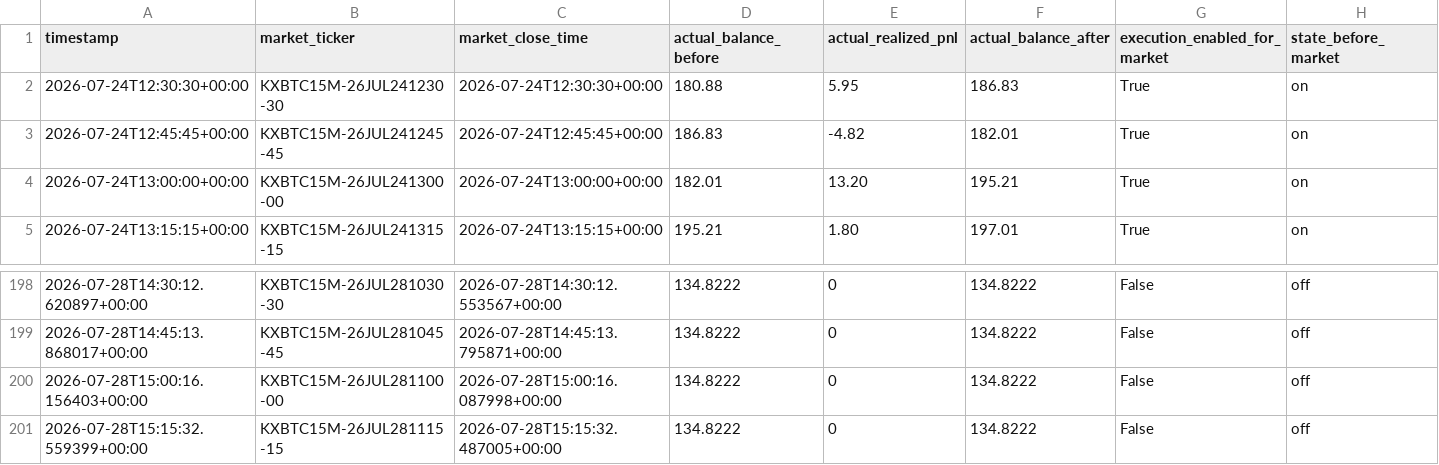
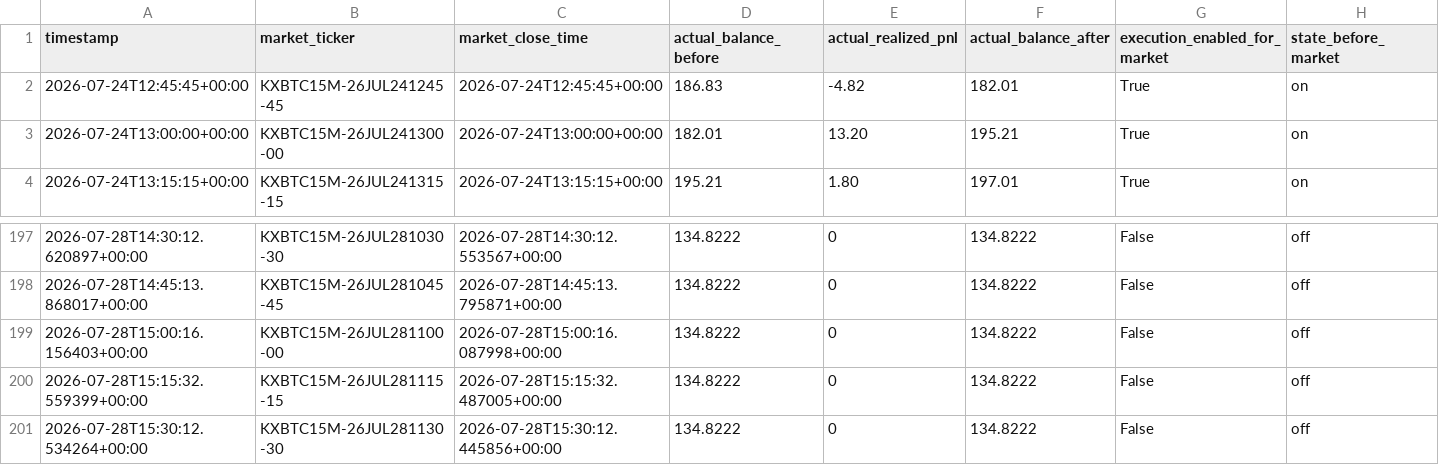
Before and after one commit to tamzid2001/polymarketfuturesbot, a CSV file: data/kalshi_actual_equity_history.csv, drawn as a sheet; only a part is shown, gaps mark what is left out; removed rows and columns are numbered as before the commit, all else as after; rows hold the shown columns only; the diff names each change by its address in the sheet, - before the commit and + after, or states it on an @@ line.

```diff
--- a/data/kalshi_actual_equity_history.csv
+++ b/data/kalshi_actual_equity_history.csv
-row 2: 2026-07-24T12:30:30+00:00 | KXBTC15M-26JUL241230-30 | 2026-07-24T12:30:30+00:00 | 180.88 | 5.95 | 186.83 | True | on
+row 201: 2026-07-28T15:30:12.534264+00:00 | KXBTC15M-26JUL281130-30 | 2026-07-28T15:30:12.445856+00:00 | 134.8222 | 0 | 134.8222 | False | off
```
Also changed, not shown: data/kalshi_shadow_equity_history.csv, 3 other files.
